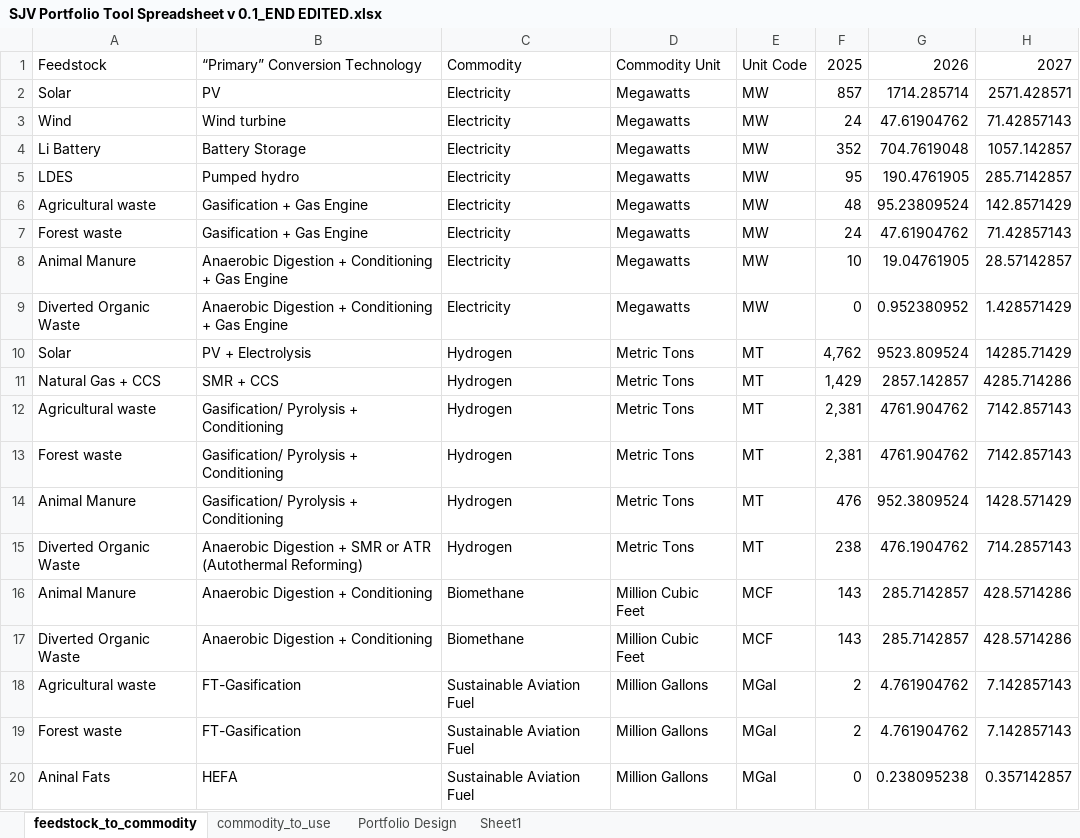
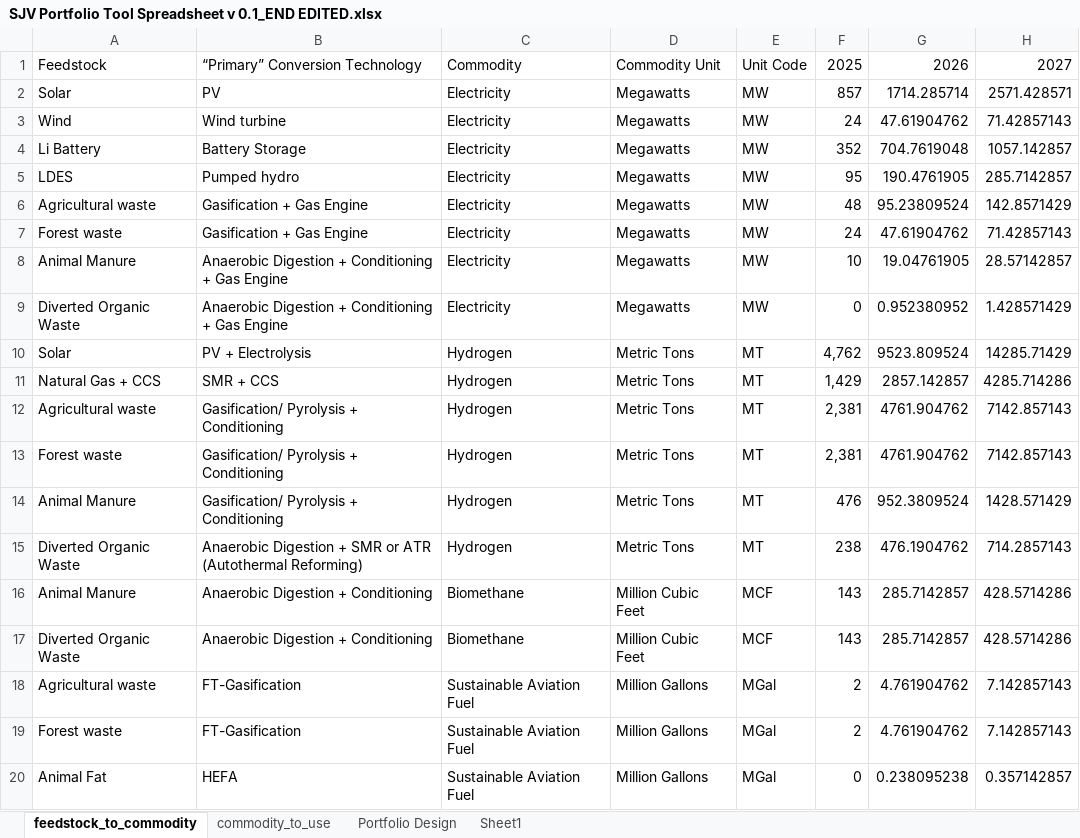
Before and after one commit to jarojasag/SJV, an Excel workbook: data/SJV Portfolio Tool Spreadsheet v 0.1_END EDITED.xlsx, sheet feedstock_to_commodity, drawn as a sheet; only a part is shown; values as stored, in another font and other column widths than the file's, no borders; the diff names each change by its address in the sheet, - before the commit and + after, or states it on an @@ line.

```diff
--- a/data/SJV Portfolio Tool Spreadsheet v 0.1_END EDITED.xlsx (sheet feedstock_to_commodity)
+++ b/data/SJV Portfolio Tool Spreadsheet v 0.1_END EDITED.xlsx (sheet feedstock_to_commodity)
-A20: Aninal Fats
+A20: Animal Fat
```
Also changed, not shown: Tableau Viz/Full Portfolio Analysis 2024-02-05 1.xlsx, data/SJV Portfolio - Amplify Bioenergy Buildout 2.1.2024.xlsx, 11 other files.
